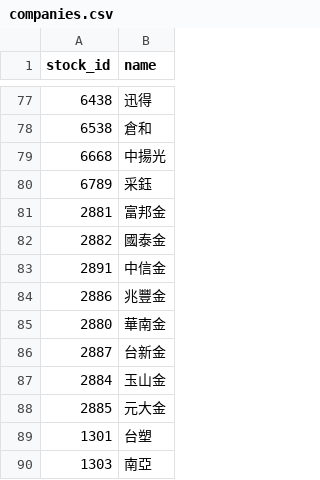
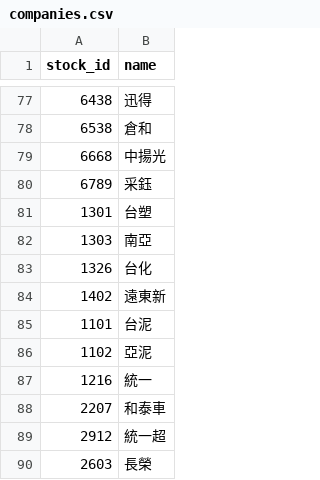
Before and after one commit to a553971-star/banshi-system, a CSV file: companies.csv, drawn as a sheet; only a part is shown, gaps mark what is left out; the shorter side is filled out with more unchanged rows.

```diff
--- a/companies.csv
+++ b/companies.csv
@@ -80,10 +80,2 @@ stock_id,name
 6789,采鈺
-2881,富邦金
-2882,國泰金
-2891,中信金
-2886,兆豐金
-2880,華南金
-2887,台新金
-2884,玉山金
-2885,元大金
 1301,台塑
```
Also changed, not shown: 1 other file.
